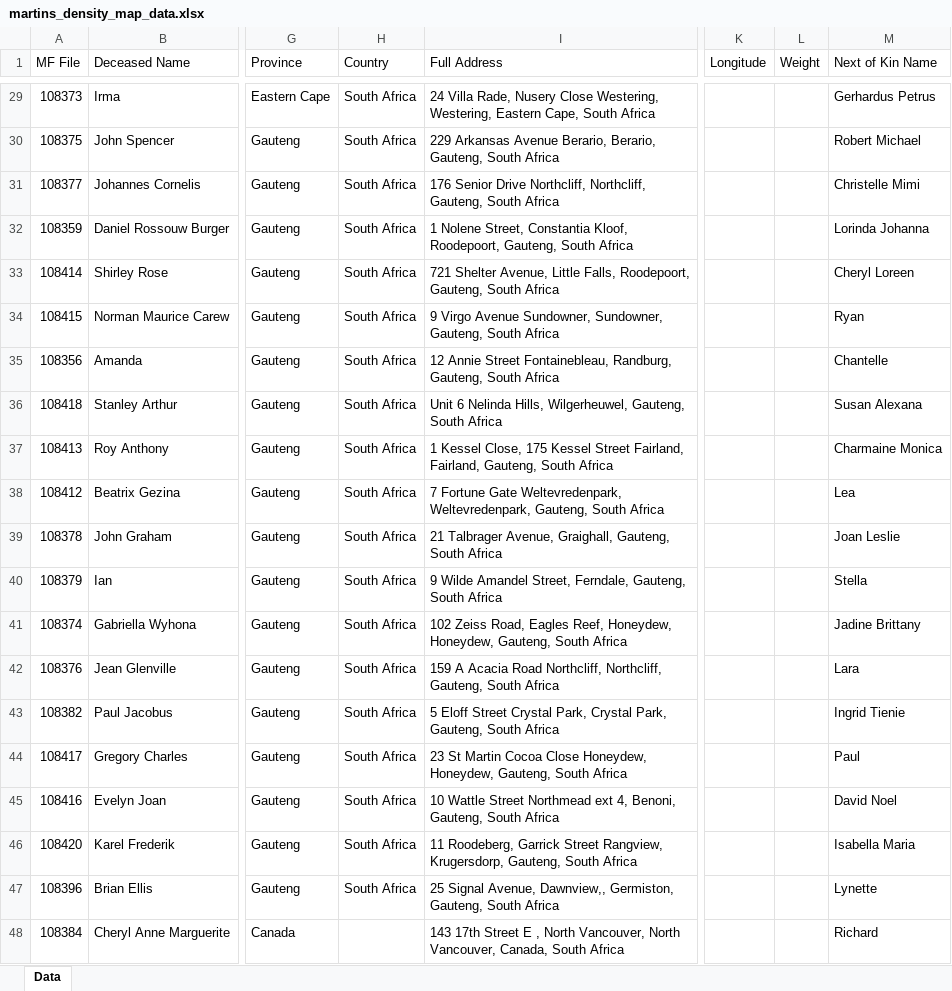
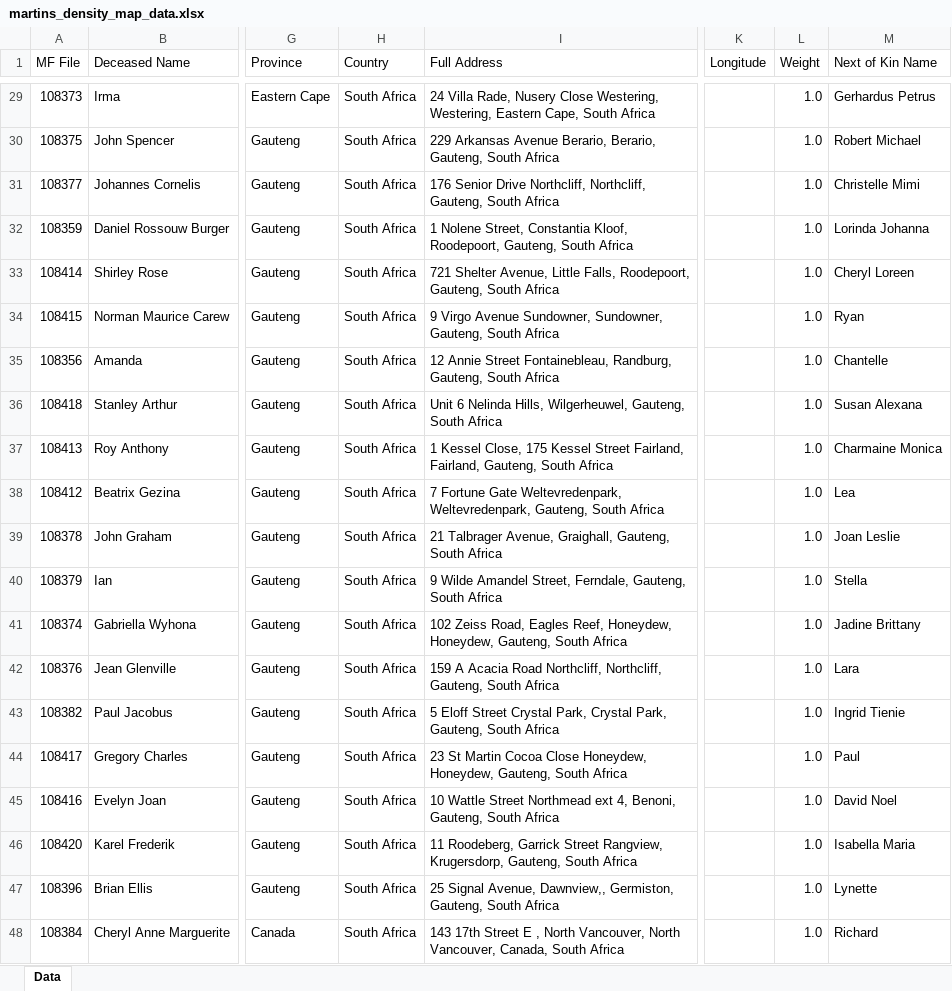
Before and after one commit to WjmPiek/martins-density-maps, an Excel workbook: martins_density_map_data.xlsx, sheet Data, drawn as a sheet; only a part is shown, gaps mark what is left out; values as stored, in another font and other column widths than the file's, no cell formats; the diff covers the shown part only; the diff names each change by its address in the sheet, - before the commit and + after, or states it on an @@ line.

```diff
--- a/martins_density_map_data.xlsx (sheet Data)
+++ b/martins_density_map_data.xlsx (sheet Data)
-L29:L48 (Weight): (empty)
+L29:L48 (Weight): 1.0
-H48 (Country): (empty)
+H48 (Country): South Africa
```
Also changed, not shown: 37 edited cells elsewhere in this sheet, cell formats, 16 other files.
